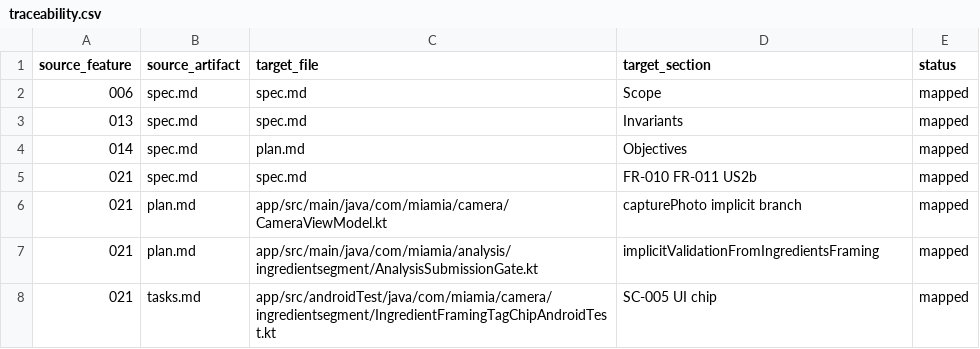
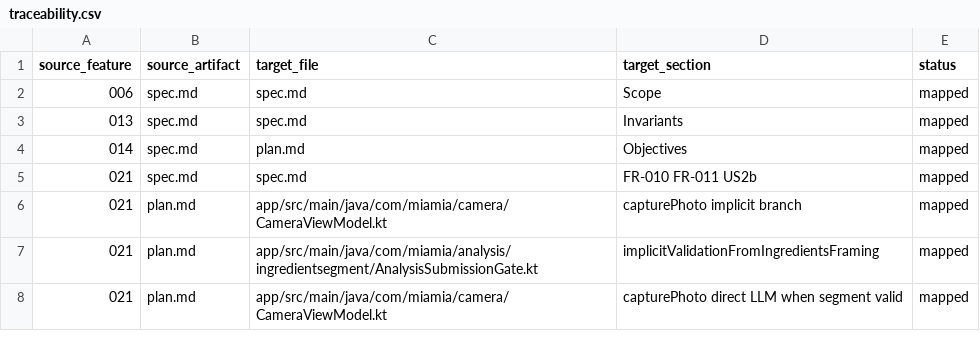
Before and after one commit to jucodet/MiamIA, a CSV file: specs/domains/ingredient-normalization-validation/traceability.csv, drawn as a sheet.

```diff
--- a/specs/domains/ingredient-normalization-validation/traceability.csv
+++ b/specs/domains/ingredient-normalization-validation/traceability.csv
@@ -7,2 +7,2 @@ source_feature,source_artifact,target_file,target_section,status
 021,plan.md,app/src/main/java/com/miamia/analysis/ingredientsegment/AnalysisSubmissionGate.kt,implicitValidationFromIngredientsFraming,mapped
-021,tasks.md,app/src/androidTest/java/com/miamia/camera/ingredientsegment/IngredientFramingTagChipAndroidTest.kt,SC-005 UI chip,mapped
+021,plan.md,app/src/main/java/com/miamia/camera/CameraViewModel.kt,capturePhoto direct LLM when segment valid,mapped
```
Also changed, not shown: specs/domains/capture-recognition/traceability.csv, 17 other files.
